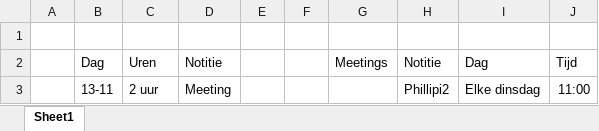
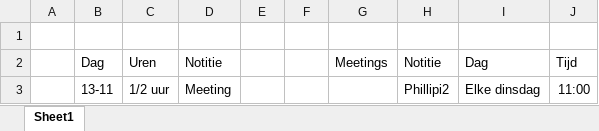
Before and after one commit to CarovdS/logBoek, an Excel workbook: LogBoek.xlsx, sheet Sheet1, drawn as a sheet; values as stored, in another font and other column widths than the file's, no borders; the diff names each change by its address in the sheet, - before the commit and + after, or states it on an @@ line.

Commit message:
Add files via upload

```diff
--- a/LogBoek.xlsx (sheet Sheet1)
+++ b/LogBoek.xlsx (sheet Sheet1)
-C3: 2 uur
+C3: 1/2 uur
```
